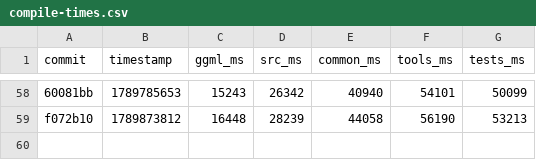
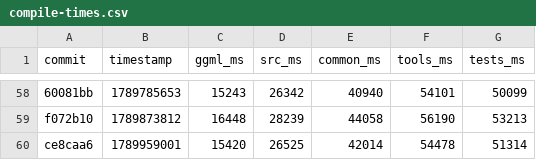
Before and after one commit to ggml-org/llama.cpp-dev, a CSV file: compile-times.csv, drawn as a sheet; only a part is shown, gaps mark what is left out; the diff names each change by its address in the sheet, - before the commit and + after, or states it on an @@ line.

```diff
--- a/compile-times.csv
+++ b/compile-times.csv
+row 60: ce8caa6 | 1789959001 | 15420 | 26525 | 42014 | 54478 | 51314
```
Also changed, not shown: 2 other files.
